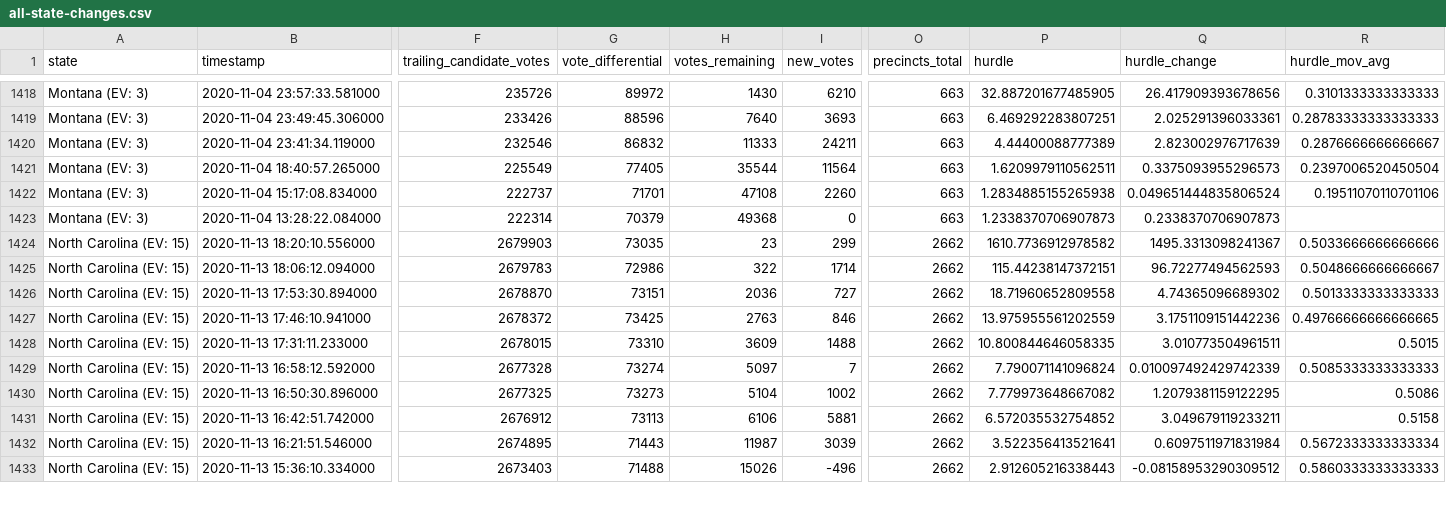
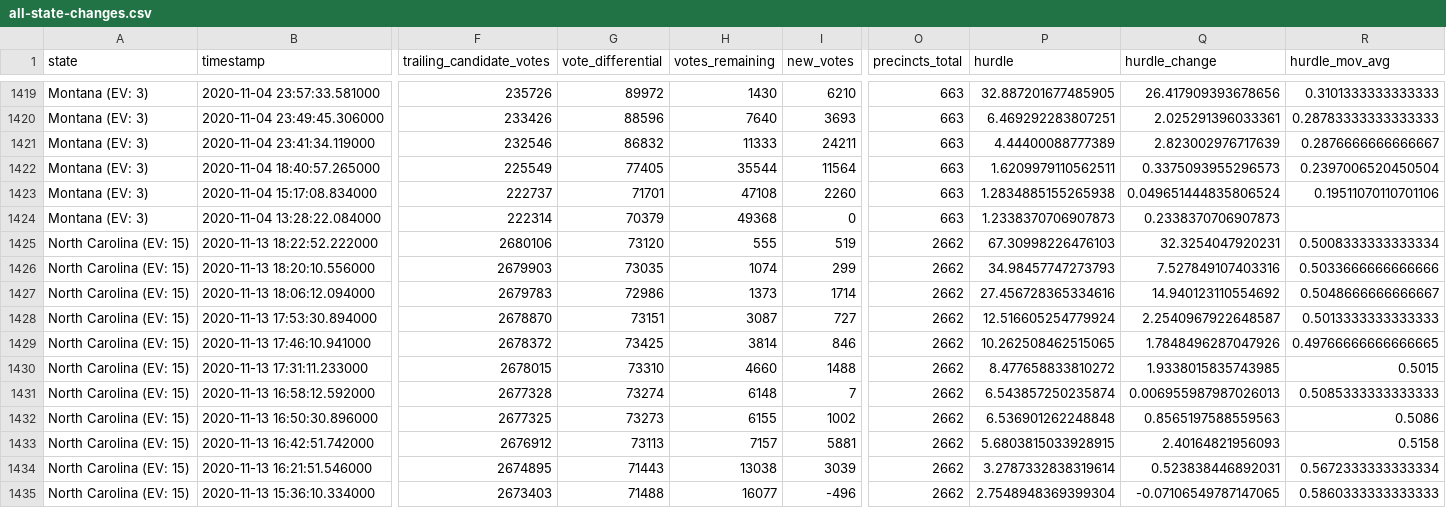
Before and after one commit to phillip1029/nyt-2020-election-scraper, a CSV file: all-state-changes.csv, drawn as a sheet; only a part is shown, gaps mark what is left out; addresses are those after the commit; rows hold the shown columns only; the diff covers the shown part only; the diff names each change by its address in the sheet, - before the commit and + after, or states it on an @@ line.

```diff
--- a/all-state-changes.csv
+++ b/all-state-changes.csv
+row 1425: North Carolina (EV: 15) | 2020-11-13 18:22:52.222000 | 2680106 | 73120 | 555 | 519 | 2662 | 67.30998226476103 | 32.3254047920231 | 0.5008333333333334
-H1426 (votes_remaining): 23
+H1426 (votes_remaining): 1074
-P1426 (hurdle): 1610.7736912978582
+P1426 (hurdle): 34.98457747273793
-Q1426 (hurdle_change): 1495.3313098241367
+Q1426 (hurdle_change): 7.527849107403316
-H1427 (votes_remaining): 322
+H1427 (votes_remaining): 1373
-P1427 (hurdle): 115.44238147372151
+P1427 (hurdle): 27.456728365334616
-Q1427 (hurdle_change): 96.72277494562593
+Q1427 (hurdle_change): 14.940123110554692
-H1428 (votes_remaining): 2036
+H1428 (votes_remaining): 3087
-P1428 (hurdle): 18.71960652809558
+P1428 (hurdle): 12.516605254779924
-Q1428 (hurdle_change): 4.74365096689302
+Q1428 (hurdle_change): 2.2540967922648587
-H1429 (votes_remaining): 2763
+H1429 (votes_remaining): 3814
-P1429 (hurdle): 13.975955561202559
+P1429 (hurdle): 10.262508462515065
-Q1429 (hurdle_change): 3.1751109151442236
+Q1429 (hurdle_change): 1.7848496287047926
-H1430 (votes_remaining): 3609
+H1430 (votes_remaining): 4660
-P1430 (hurdle): 10.800844646058335
+P1430 (hurdle): 8.477658833810272
-Q1430 (hurdle_change): 3.010773504961511
+Q1430 (hurdle_change): 1.9338015835743985
-H1431 (votes_remaining): 5097
+H1431 (votes_remaining): 6148
-P1431 (hurdle): 7.790071141096824
+P1431 (hurdle): 6.543857250235874
-Q1431 (hurdle_change): 0.010097492429742339
+Q1431 (hurdle_change): 0.006955987987026013
-H1432 (votes_remaining): 5104
+H1432 (votes_remaining): 6155
-P1432 (hurdle): 7.779973648667082
+P1432 (hurdle): 6.536901262248848
-Q1432 (hurdle_change): 1.2079381159122295
+Q1432 (hurdle_change): 0.8565197588559563
-H1433 (votes_remaining): 6106
+H1433 (votes_remaining): 7157
-P1433 (hurdle): 6.572035532754852
+P1433 (hurdle): 5.6803815033928915
-Q1433 (hurdle_change): 3.049679119233211
+Q1433 (hurdle_change): 2.40164821956093
-H1434 (votes_remaining): 11987
+H1434 (votes_remaining): 13038
-P1434 (hurdle): 3.522356413521641
+P1434 (hurdle): 3.2787332838319614
-Q1434 (hurdle_change): 0.6097511971831984
+Q1434 (hurdle_change): 0.523838446892031
-H1435 (votes_remaining): 15026
+H1435 (votes_remaining): 16077
-P1435 (hurdle): 2.912605216338443
+P1435 (hurdle): 2.7548948369399304
-Q1435 (hurdle_change): -0.08158953290309512
+Q1435 (hurdle_change): -0.07106549787147065
```
Also changed, not shown: 1 added row and 112 edited cells elsewhere in this file, battleground-state-changes.csv, 7 other files.
